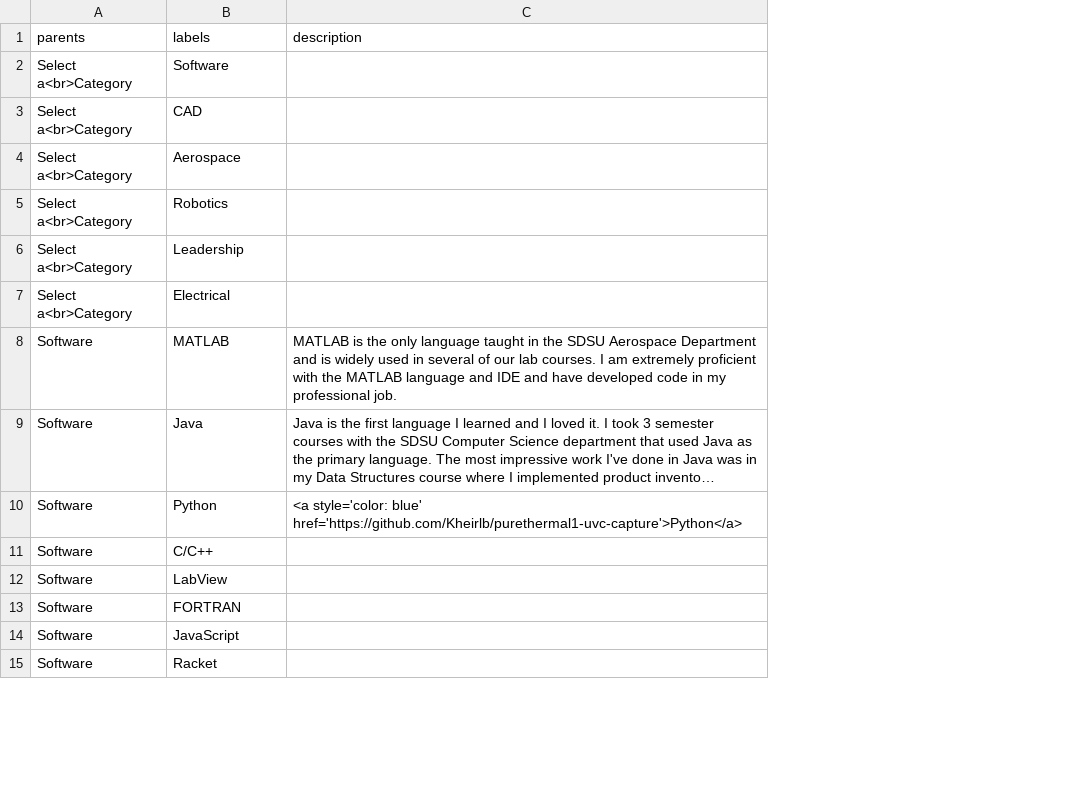
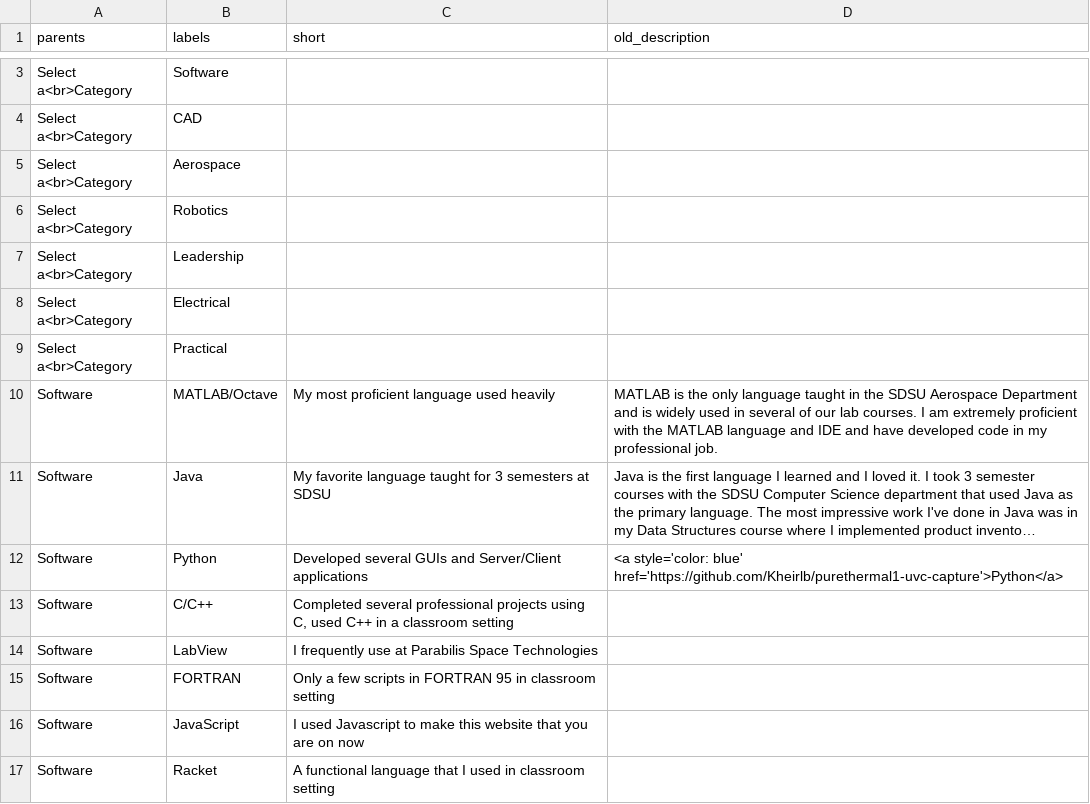
Before and after one commit to Kheirlb/kheirlb.github.io, a CSV file: docs/karl_plotly_data.csv, drawn as a sheet; only a part is shown, gaps mark what is left out; long unchanged cells end in …; addresses are those after the commit; the diff covers the shown part only; the diff names each change by its address in the sheet, - before the commit and + after, or states it on an @@ line.

```diff
--- a/docs/karl_plotly_data.csv
+++ b/docs/karl_plotly_data.csv
+column C (short), rows 10-17: My most proficient language used heavily | My favorite language taught for 3 semesters at SDSU | Developed several GUIs and Server/Client applications | Completed several professional projects using C, used C++ in a classroom setting | I frequently use at Parabilis Space Technologies | Only a few scripts in FORTRAN 95 in classroom setting | I used Javascript to make this website that you are on now | A functional language that I used in classroom setting
-D1: description
+D1: old_description
+row 9: Select a<br>Category | Practical
-B10 (labels): MATLAB
+B10 (labels): MATLAB/Octave
```
Also changed, not shown: 6 added rows and 7 edited cells elsewhere in this file, 20 other files.
